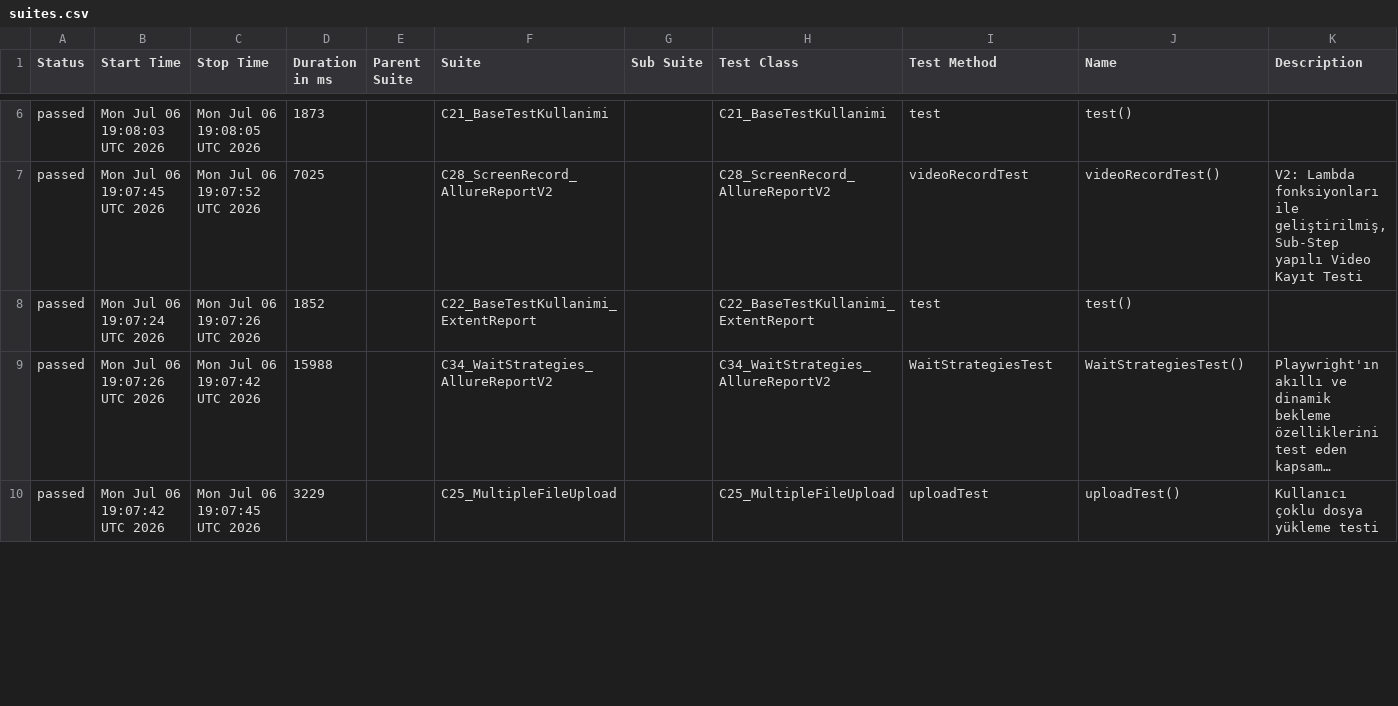
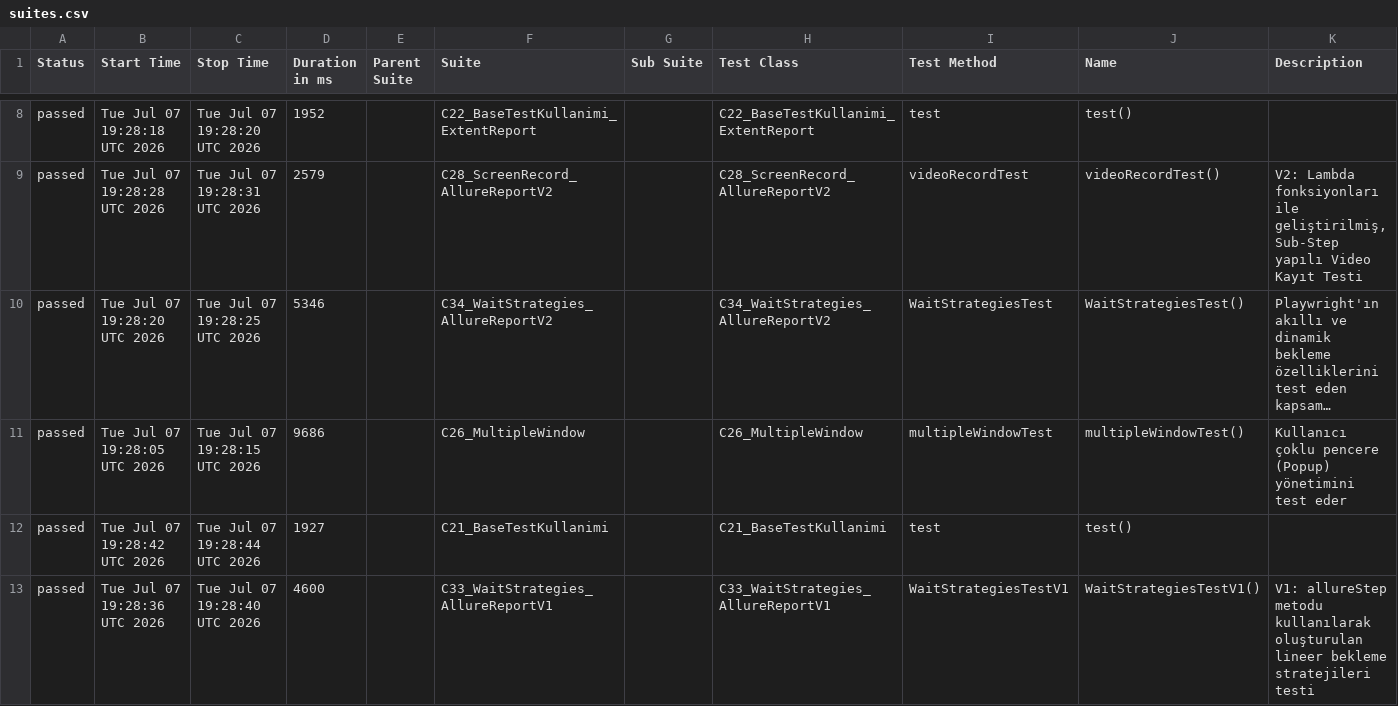
Before and after one commit to kilicCeren/TestAutomationWithPlaywrightJava, a CSV file: allure-history/data/suites.csv, drawn as a sheet; only a part is shown, gaps mark what is left out; long unchanged cells end in …; removed rows and columns are numbered as before the commit, all else as after; the diff covers the shown part only; the diff names each change by its address in the sheet, - before the commit and + after, or states it on an @@ line.

```diff
--- a/allure-history/data/suites.csv
+++ b/allure-history/data/suites.csv
-B8 (Start Time): Mon Jul 06 19:08:03 UTC 2026
+B8 (Start Time): Tue Jul 07 19:28:18 UTC 2026
-C8 (Stop Time): Mon Jul 06 19:08:05 UTC 2026
+C8 (Stop Time): Tue Jul 07 19:28:20 UTC 2026
-D8 (Duration in ms): 1873
+D8 (Duration in ms): 1952
-F8 (Suite): C21_BaseTestKullanimi
+F8 (Suite): C22_BaseTestKullanimi_ExtentReport
-H8 (Test Class): C21_BaseTestKullanimi
+H8 (Test Class): C22_BaseTestKullanimi_ExtentReport
-B9 (Start Time): Mon Jul 06 19:07:45 UTC 2026
+B9 (Start Time): Tue Jul 07 19:28:28 UTC 2026
-C9 (Stop Time): Mon Jul 06 19:07:52 UTC 2026
+C9 (Stop Time): Tue Jul 07 19:28:31 UTC 2026
-D9 (Duration in ms): 7025
+D9 (Duration in ms): 2579
-row 8: passed | Mon Jul 06 19:07:24 UTC 2026 | Mon Jul 06 19:07:26 UTC 2026 | 1852 |  | C22_BaseTestKullanimi_ExtentReport |  | C22_BaseTestKullanimi_ExtentReport | test | test()
-B10 (Start Time): Mon Jul 06 19:07:26 UTC 2026
+B10 (Start Time): Tue Jul 07 19:28:20 UTC 2026
-C10 (Stop Time): Mon Jul 06 19:07:42 UTC 2026
+C10 (Stop Time): Tue Jul 07 19:28:25 UTC 2026
-D10 (Duration in ms): 15988
+D10 (Duration in ms): 5346
-row 10: passed | Mon Jul 06 19:07:42 UTC 2026 | Mon Jul 06 19:07:45 UTC 2026 | 3229 |  | C25_MultipleFileUpload |  | C25_MultipleFileUpload | uploadTest | uploadTest() | Kullanıcı çoklu dosya yükleme testi
+row 11: passed | Tue Jul 07 19:28:05 UTC 2026 | Tue Jul 07 19:28:15 UTC 2026 | 9686 |  | C26_MultipleWindow |  | C26_MultipleWindow | multipleWindowTest | multipleWindowTest() | Kullanıcı çoklu pencere (Popup) yönetimini test eder
+row 12: passed | Tue Jul 07 19:28:42 UTC 2026 | Tue Jul 07 19:28:44 UTC 2026 | 1927 |  | C21_BaseTestKullanimi |  | C21_BaseTestKullanimi | test | test()
+row 13: passed | Tue Jul 07 19:28:36 UTC 2026 | Tue Jul 07 19:28:40 UTC 2026 | 4600 |  | C33_WaitStrategies_AllureReportV1 |  | C33_WaitStrategies_AllureReportV1 | WaitStrategiesTestV1 | WaitStrategiesTestV1() | V1: allureStep metodu kullanılarak oluşturulan lineer bekleme stratejileri testi
```
Also changed, not shown: 5 added rows, 6 removed rows and 12 edited cells elsewhere in this file, allure-history/data/behaviors.csv, 43 other files.
